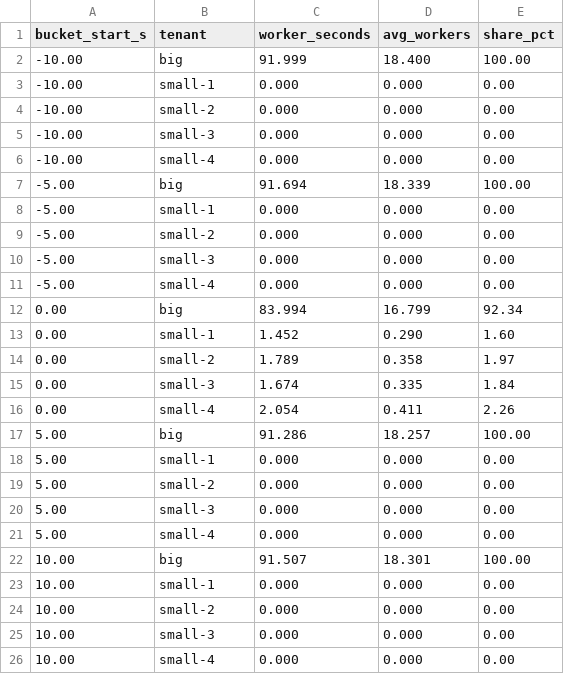
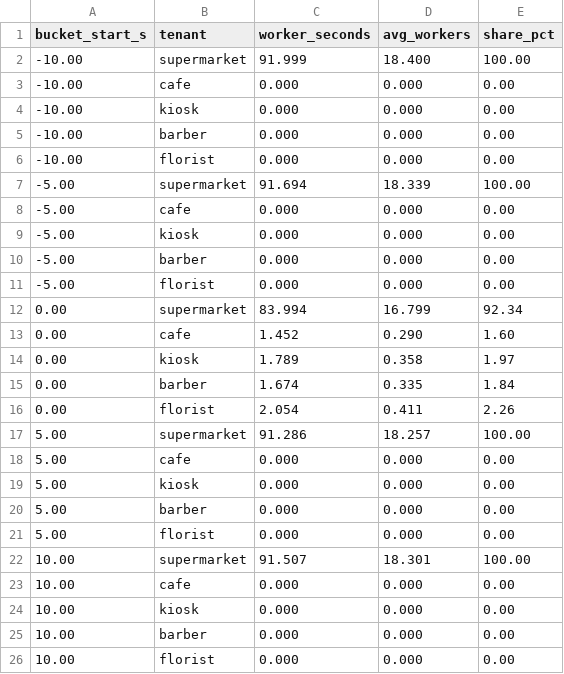
Before and after one commit to nabeff/fair-share-scheduler, a CSV file: results/flood-shares.csv, drawn as a sheet.

```diff
--- a/results/flood-shares.csv
+++ b/results/flood-shares.csv
@@ -1,26 +1,26 @@
 bucket_start_s,tenant,worker_seconds,avg_workers,share_pct
--10.00,big,91.999,18.400,100.00
--10.00,small-1,0.000,0.000,0.00
--10.00,small-2,0.000,0.000,0.00
--10.00,small-3,0.000,0.000,0.00
--10.00,small-4,0.000,0.000,0.00
--5.00,big,91.694,18.339,100.00
--5.00,small-1,0.000,0.000,0.00
--5.00,small-2,0.000,0.000,0.00
--5.00,small-3,0.000,0.000,0.00
--5.00,small-4,0.000,0.000,0.00
-0.00,big,83.994,16.799,92.34
-0.00,small-1,1.452,0.290,1.60
-0.00,small-2,1.789,0.358,1.97
-0.00,small-3,1.674,0.335,1.84
-0.00,small-4,2.054,0.411,2.26
-5.00,big,91.286,18.257,100.00
-5.00,small-1,0.000,0.000,0.00
-5.00,small-2,0.000,0.000,0.00
-5.00,small-3,0.000,0.000,0.00
-5.00,small-4,0.000,0.000,0.00
-10.00,big,91.507,18.301,100.00
-10.00,small-1,0.000,0.000,0.00
-10.00,small-2,0.000,0.000,0.00
-10.00,small-3,0.000,0.000,0.00
-10.00,small-4,0.000,0.000,0.00
+-10.00,supermarket,91.999,18.400,100.00
+-10.00,cafe,0.000,0.000,0.00
+-10.00,kiosk,0.000,0.000,0.00
+-10.00,barber,0.000,0.000,0.00
+-10.00,florist,0.000,0.000,0.00
+-5.00,supermarket,91.694,18.339,100.00
+-5.00,cafe,0.000,0.000,0.00
+-5.00,kiosk,0.000,0.000,0.00
+-5.00,barber,0.000,0.000,0.00
+-5.00,florist,0.000,0.000,0.00
+0.00,supermarket,83.994,16.799,92.34
+0.00,cafe,1.452,0.290,1.60
+0.00,kiosk,1.789,0.358,1.97
+0.00,barber,1.674,0.335,1.84
+0.00,florist,2.054,0.411,2.26
+5.00,supermarket,91.286,18.257,100.00
+5.00,cafe,0.000,0.000,0.00
+5.00,kiosk,0.000,0.000,0.00
+5.00,barber,0.000,0.000,0.00
+5.00,florist,0.000,0.000,0.00
+10.00,supermarket,91.507,18.301,100.00
+10.00,cafe,0.000,0.000,0.00
+10.00,kiosk,0.000,0.000,0.00
+10.00,barber,0.000,0.000,0.00
+10.00,florist,0.000,0.000,0.00
```
Also changed, not shown: results/weights-shares.csv, 52 other files.
